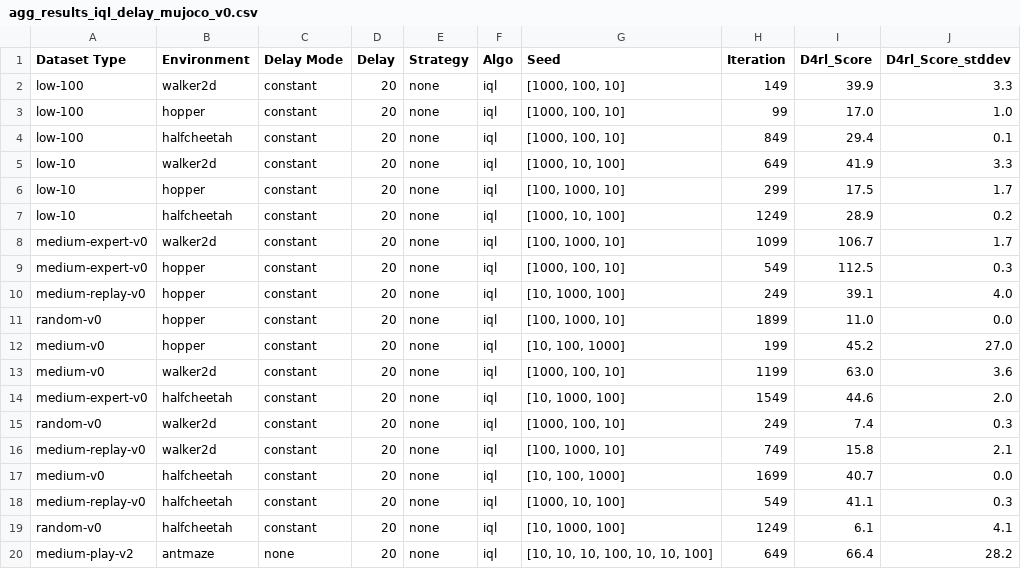
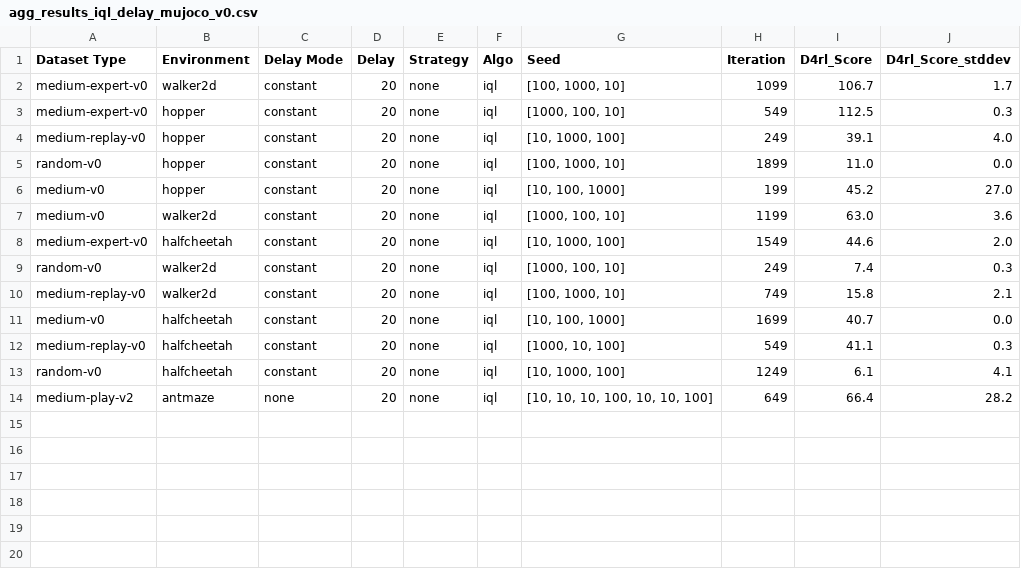
Before and after one commit to RITCHIEHuang/OfflineRLSparseReward, a CSV file: assets/agg_results_iql_delay_mujoco_v0.csv, drawn as a sheet.

Commit message:
update assets

```diff
--- a/assets/agg_results_iql_delay_mujoco_v0.csv
+++ b/assets/agg_results_iql_delay_mujoco_v0.csv
@@ -1,8 +1,2 @@
 Dataset Type,Environment,Delay Mode,Delay,Strategy,Algo,Seed,Iteration,D4rl_Score,D4rl_Score_stddev
-low-100,walker2d,constant,20,none,iql,"[1000, 100, 10]",149,39.9,3.3
-low-100,hopper,constant,20,none,iql,"[1000, 100, 10]",99,17.0,1.0
-low-100,halfcheetah,constant,20,none,iql,"[1000, 100, 10]",849,29.4,0.1
-low-10,walker2d,constant,20,none,iql,"[1000, 10, 100]",649,41.9,3.3
-low-10,hopper,constant,20,none,iql,"[100, 1000, 10]",299,17.5,1.7
-low-10,halfcheetah,constant,20,none,iql,"[1000, 10, 100]",1249,28.9,0.2
 medium-expert-v0,walker2d,constant,20,none,iql,"[100, 1000, 10]",1099,106.7,1.7
```
Also changed, not shown: assets/agg_results_dt_mujoco_v0.csv, assets/agg_results_mopo_reimpl.csv, 21 other files.
